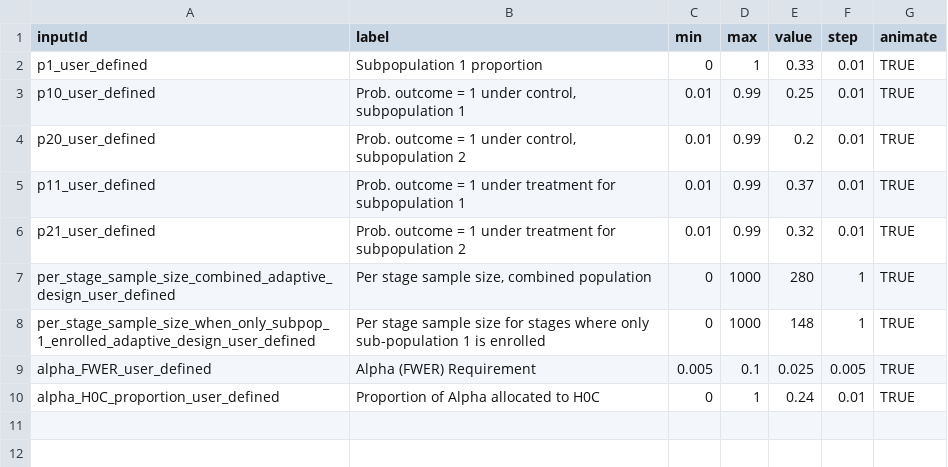
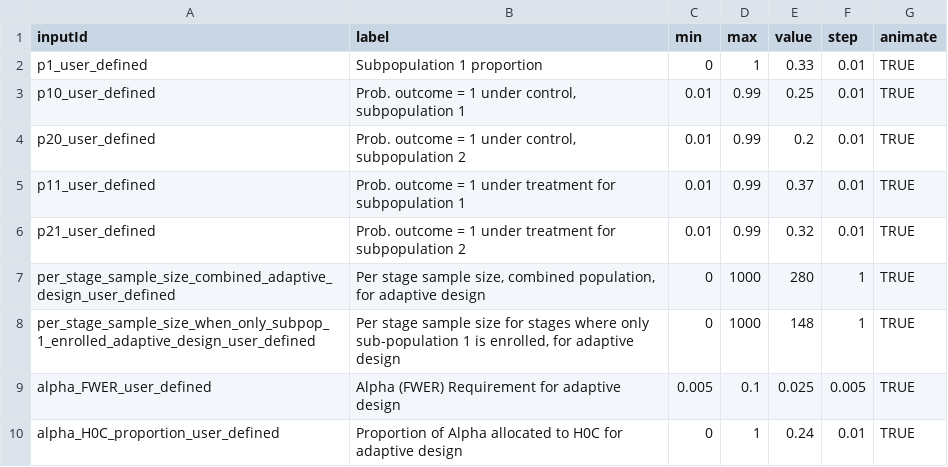
Before and after one commit to aaronjfisher/interAdapt, a CSV file: eagle_gui/shinyApp/sliderTable.csv, drawn as a sheet.

Commit message:
Updated labels on sliders and boxes to indicate which correspond to adaptive design.

```diff
--- a/eagle_gui/shinyApp/sliderTable.csv
+++ b/eagle_gui/shinyApp/sliderTable.csv
@@ -6,5 +6,5 @@ p11_user_defined,Prob. outcome = 1 under treatment for subpopulation 1,0.01,0.99
 p21_user_defined,Prob. outcome = 1 under treatment for subpopulation 2,0.01,0.99,0.32,0.01,TRUE
-per_stage_sample_size_combined_adaptive_design_user_defined,"Per stage sample size, combined population",0,1000,280,1,TRUE
-per_stage_sample_size_when_only_subpop_1_enrolled_adaptive_design_user_defined,Per stage sample size for stages where only sub-population 1 is enrolled,0,1000,148,1,TRUE
-alpha_FWER_user_defined,Alpha (FWER) Requirement ,0.005,0.1,0.025,0.005,TRUE
-alpha_H0C_proportion_user_defined,Proportion of Alpha allocated to H0C,0,1,0.24,0.01,TRUE
+per_stage_sample_size_combined_adaptive_design_user_defined,"Per stage sample size, combined population, for adaptive design",0,1000,280,1,TRUE
+per_stage_sample_size_when_only_subpop_1_enrolled_adaptive_design_user_defined,"Per stage sample size for stages where only sub-population 1 is enrolled, for adaptive design",0,1000,148,1,TRUE
+alpha_FWER_user_defined,Alpha (FWER) Requirement for adaptive design ,0.005,0.1,0.025,0.005,TRUE
+alpha_H0C_proportion_user_defined,Proportion of Alpha allocated to H0C for adaptive design,0,1,0.24,0.01,TRUE
```
Also changed, not shown: eagle_gui/shinyApp/boxTable.csv.
